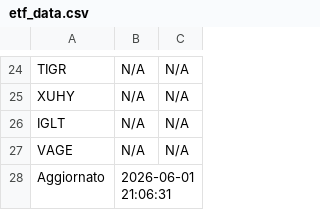
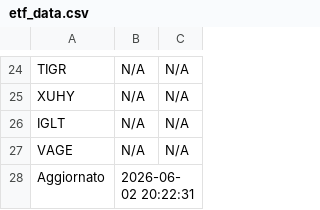
Before and after one commit to pitone276/etf-bot, a CSV file: etf_data.csv, drawn as a sheet; only a part is shown, gaps mark what is left out.

```diff
--- a/etf_data.csv
+++ b/etf_data.csv
@@ -27,2 +27,2 @@ IGLT,N/A,N/A
 VAGE,N/A,N/A
-Aggiornato,2026-06-01 21:06:31,
+Aggiornato,2026-06-02 20:22:31,
```
